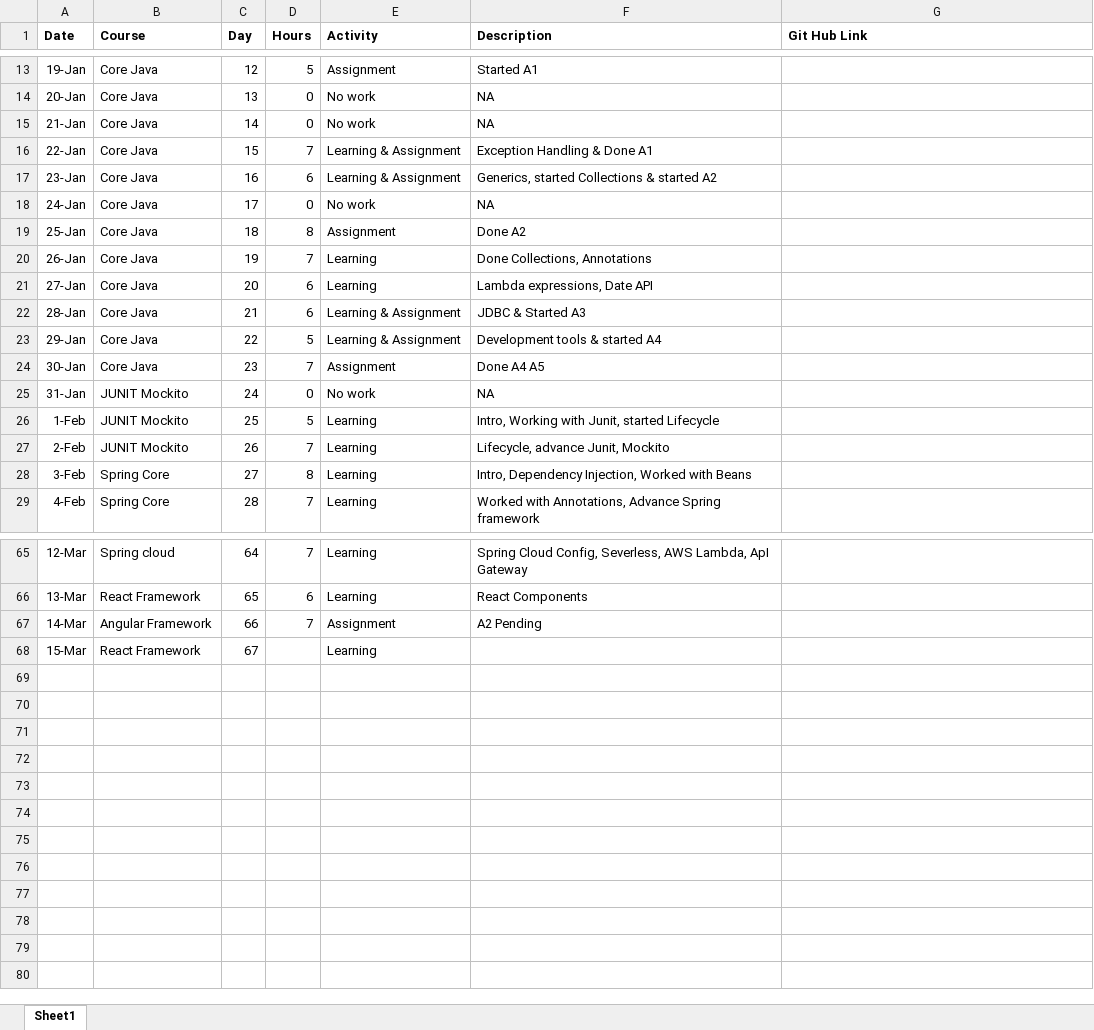
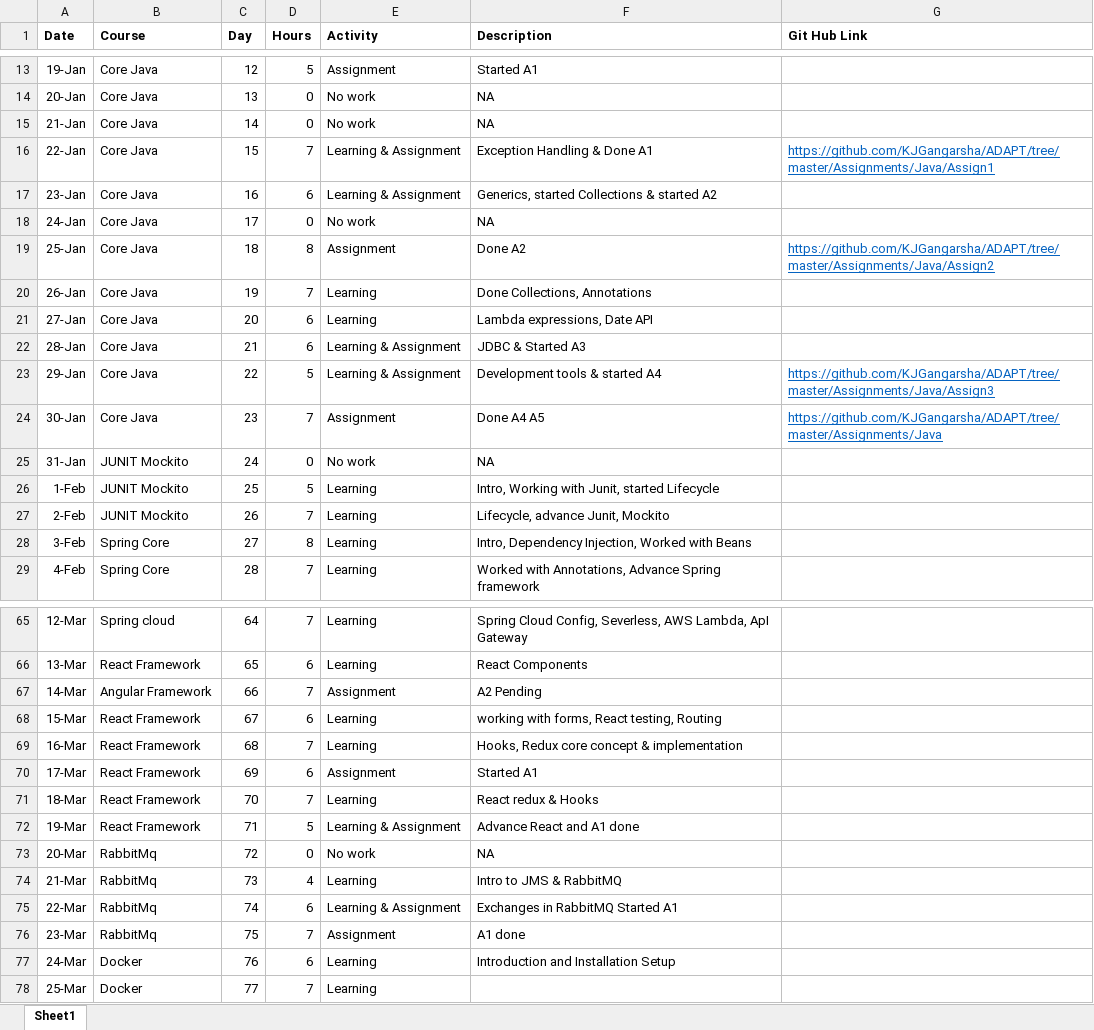
Before and after one commit to KJGangarsha/ADAPT, an Excel workbook: Jyothi Gangarsha Track sheet.xlsx, sheet Sheet1, drawn as a sheet; only a part is shown, gaps mark what is left out; values as stored, in another font and other column widths than the file's, no borders; the diff covers the shown part only; the diff names each change by its address in the sheet, - before the commit and + after, or states it on an @@ line.

Commit message:
Docker done

```diff
--- a/Jyothi Gangarsha Track sheet.xlsx (sheet Sheet1)
+++ b/Jyothi Gangarsha Track sheet.xlsx (sheet Sheet1)
-G16 (Git Hub Link): (empty)
+G16 (Git Hub Link): https://github.com/KJGangarsha/ADAPT/tree/master/Assignments/Java/Assign1
-G19 (Git Hub Link): (empty)
+G19 (Git Hub Link): https://github.com/KJGangarsha/ADAPT/tree/master/Assignments/Java/Assign2
-G23 (Git Hub Link): (empty)
+G23 (Git Hub Link): https://github.com/KJGangarsha/ADAPT/tree/master/Assignments/Java/Assign3
-G24 (Git Hub Link): (empty)
+G24 (Git Hub Link): https://github.com/KJGangarsha/ADAPT/tree/master/Assignments/Java
-D68 (Hours): (empty)
+D68 (Hours): 6
-F68 (Description): (empty)
+F68 (Description): working with forms, React testing, Routing
+row 69: 16-Mar | React Framework | 68 | 7 | Learning | Hooks, Redux core concept & implementation
+row 70: 17-Mar | React Framework | 69 | 6 | Assignment | Started A1
+row 71: 18-Mar | React Framework | 70 | 7 | Learning | React redux & Hooks
+row 72: 19-Mar | React Framework | 71 | 5 | Learning & Assignment | Advance React and A1 done
+row 73: 20-Mar | RabbitMq | 72 | 0 | No work | NA
+row 74: 21-Mar | RabbitMq | 73 | 4 | Learning | Intro to JMS & RabbitMQ
+row 75: 22-Mar | RabbitMq | 74 | 6 | Learning & Assignment | Exchanges in RabbitMQ Started A1
+row 76: 23-Mar | RabbitMq | 75 | 7 | Assignment | A1 done
+row 77: 24-Mar | Docker | 76 | 6 | Learning | Introduction and Installation Setup
+row 78: 25-Mar | Docker | 77 | 7 | Learning
```
Also changed, not shown: 9 edited cells elsewhere in this sheet, 17 other files.
